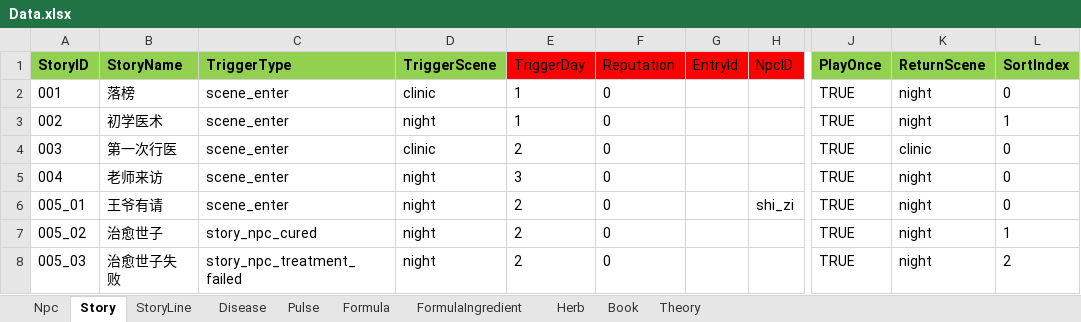
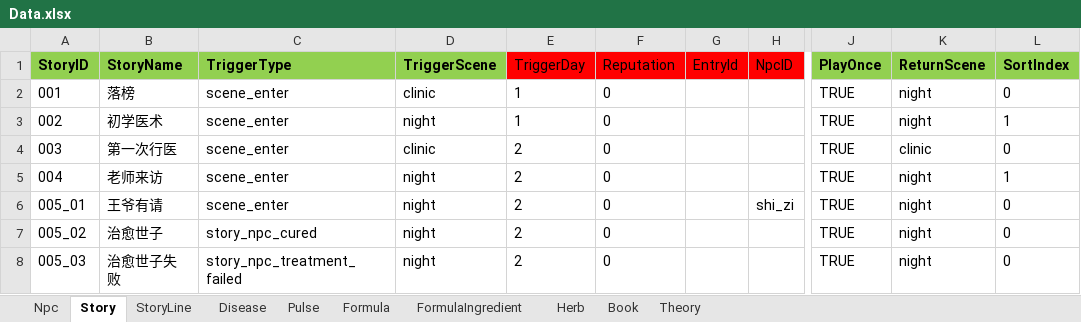
Before and after one commit to lqc19891229/Doctor, an Excel workbook: DataTables/Data.xlsx, sheet Story, drawn as a sheet; only a part is shown, gaps mark what is left out; values as stored, in another font and other column widths than the file's, no borders; the diff names each change by its address in the sheet, - before the commit and + after, or states it on an @@ line.

```diff
--- a/DataTables/Data.xlsx (sheet Story)
+++ b/DataTables/Data.xlsx (sheet Story)
-E5 (TriggerDay): 3
+E5 (TriggerDay): 2
-L5 (SortIndex): 0
+L5 (SortIndex): 1
-L7 (SortIndex): 1
+L7 (SortIndex): 0
-L8 (SortIndex): 2
+L8 (SortIndex): 0
```
Also changed, not shown: sheet StoryLine, DataTables/Data.backup_before_detailtext_import.xlsx, DataTables/DetailText/剧情/001落榜.xlsx, 15 other files.
